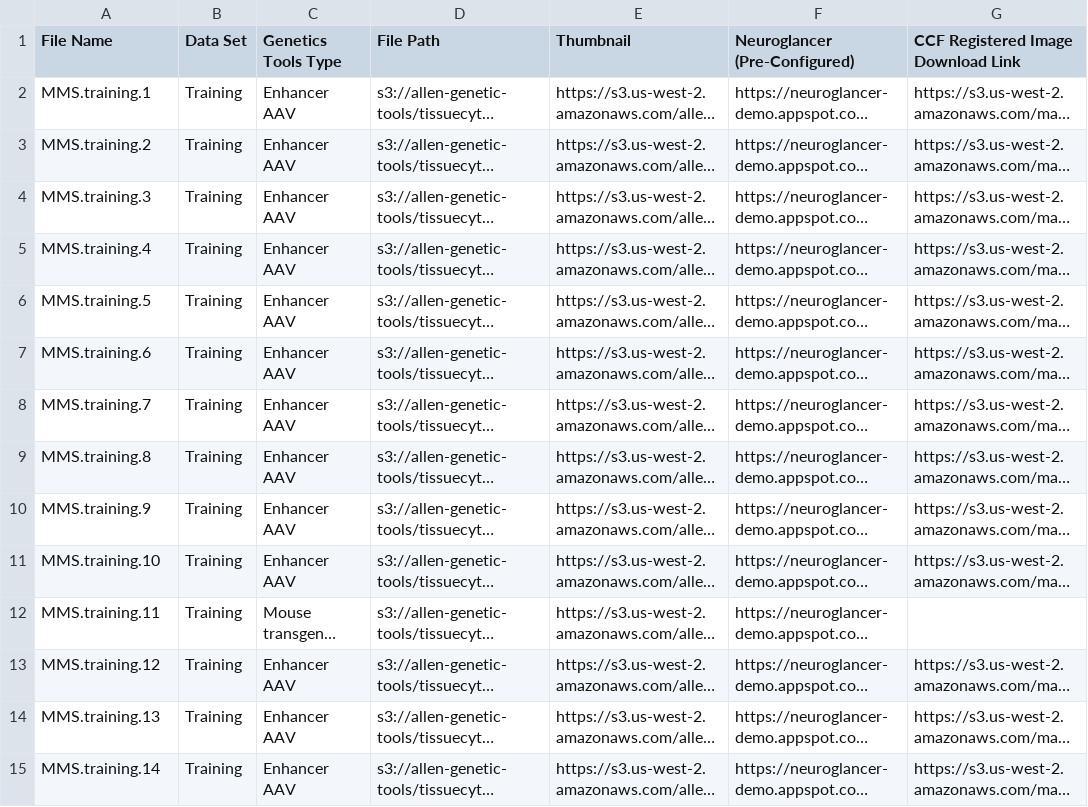
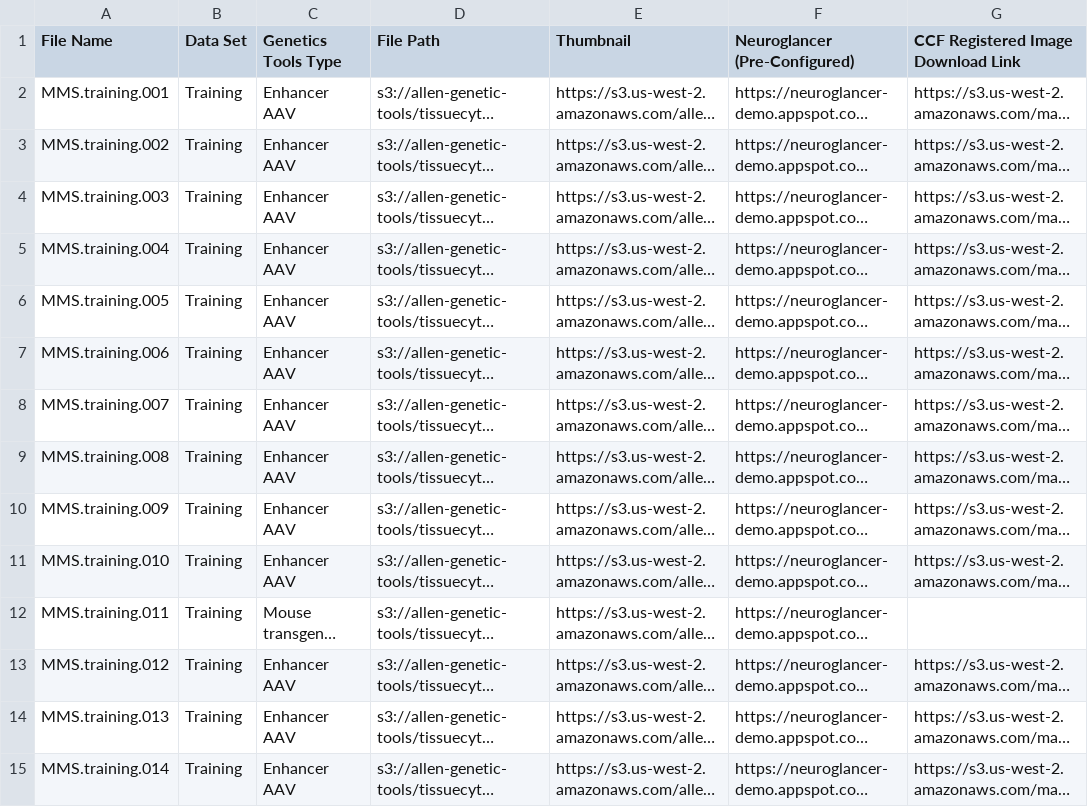
Before and after one commit to AllenInstitute/MapMySections, a CSV file: test_training_for_bff.csv, drawn as a sheet; only a part is shown; long unchanged cells end in …; the diff covers the shown part only; the diff names each change by its address in the sheet, - before the commit and + after, or states it on an @@ line.

Commit message:
Add files via upload

```diff
--- a/test_training_for_bff.csv
+++ b/test_training_for_bff.csv
-A2 (File Name): MMS.training.1
+A2 (File Name): MMS.training.001
-A3 (File Name): MMS.training.2
+A3 (File Name): MMS.training.002
-A4 (File Name): MMS.training.3
+A4 (File Name): MMS.training.003
-A5 (File Name): MMS.training.4
+A5 (File Name): MMS.training.004
-A6 (File Name): MMS.training.5
+A6 (File Name): MMS.training.005
-A7 (File Name): MMS.training.6
+A7 (File Name): MMS.training.006
-A8 (File Name): MMS.training.7
+A8 (File Name): MMS.training.007
-A9 (File Name): MMS.training.8
+A9 (File Name): MMS.training.008
-A10 (File Name): MMS.training.9
+A10 (File Name): MMS.training.009
-A11 (File Name): MMS.training.10
+A11 (File Name): MMS.training.010
-A12 (File Name): MMS.training.11
+A12 (File Name): MMS.training.011
-A13 (File Name): MMS.training.12
+A13 (File Name): MMS.training.012
-A14 (File Name): MMS.training.13
+A14 (File Name): MMS.training.013
-A15 (File Name): MMS.training.14
+A15 (File Name): MMS.training.014
```
Also changed, not shown: 184 edited cells elsewhere in this file.
